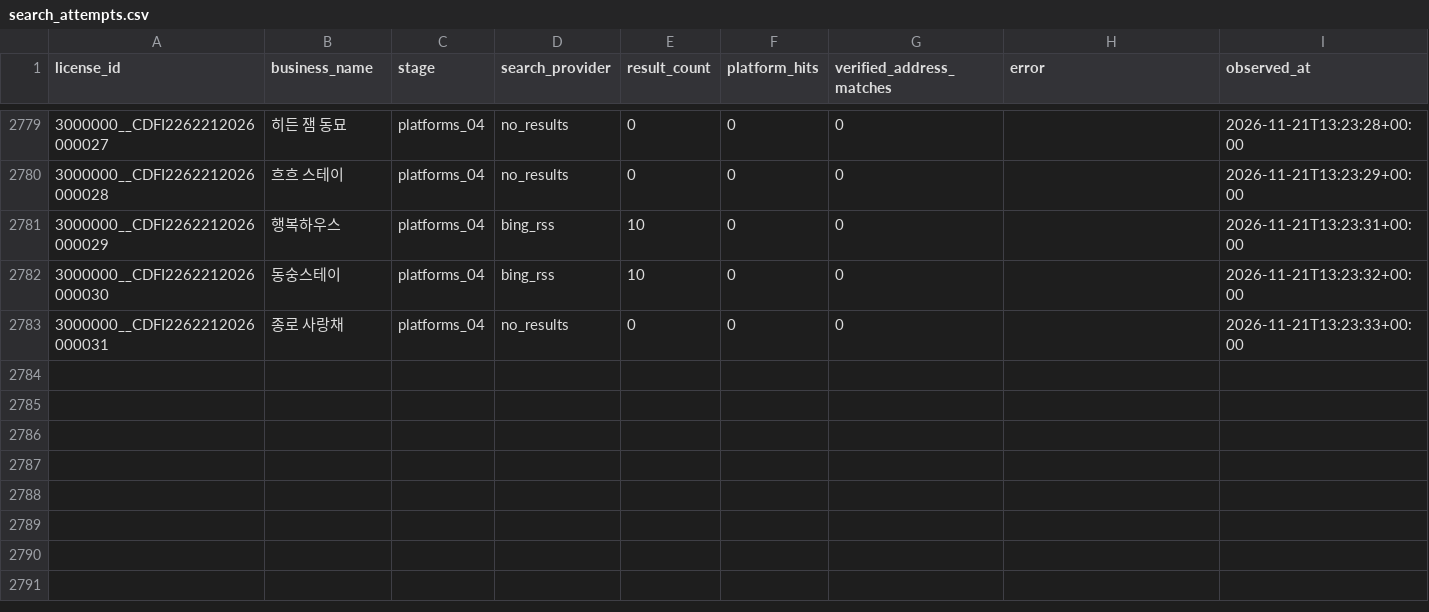
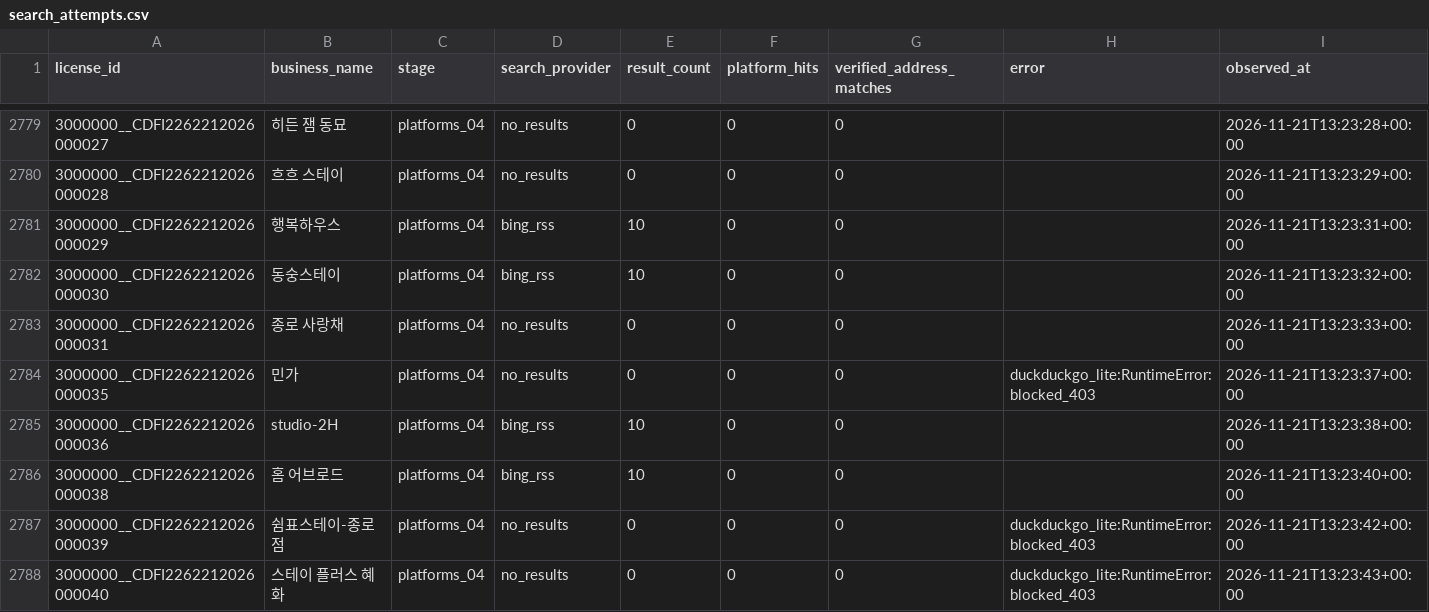
Before and after one commit to lyonbegin/hitel-scribd-runner, a CSV file: data/seoul-ota/search_attempts.csv, drawn as a sheet; only a part is shown, gaps mark what is left out; the diff names each change by its address in the sheet, - before the commit and + after, or states it on an @@ line.

```diff
--- a/data/seoul-ota/search_attempts.csv
+++ b/data/seoul-ota/search_attempts.csv
+row 2784: 3000000__CDFI2262212026000035 | 민가 | platforms_04 | no_results | 0 | 0 | 0 | duckduckgo_lite:RuntimeError:blocked_403 | 2026-11-21T13:23:37+00:00
+row 2785: 3000000__CDFI2262212026000036 | studio-2H | platforms_04 | bing_rss | 10 | 0 | 0 |  | 2026-11-21T13:23:38+00:00
+row 2786: 3000000__CDFI2262212026000038 | 홈 어브로드 | platforms_04 | bing_rss | 10 | 0 | 0 |  | 2026-11-21T13:23:40+00:00
+row 2787: 3000000__CDFI2262212026000039 | 쉼표스테이-종로점 | platforms_04 | no_results | 0 | 0 | 0 | duckduckgo_lite:RuntimeError:blocked_403 | 2026-11-21T13:23:42+00:00
+row 2788: 3000000__CDFI2262212026000040 | 스테이 플러스 혜화 | platforms_04 | no_results | 0 | 0 | 0 | duckduckgo_lite:RuntimeError:blocked_403 | 2026-11-21T13:23:43+00:00
```
Also changed, not shown: 2 other files.
